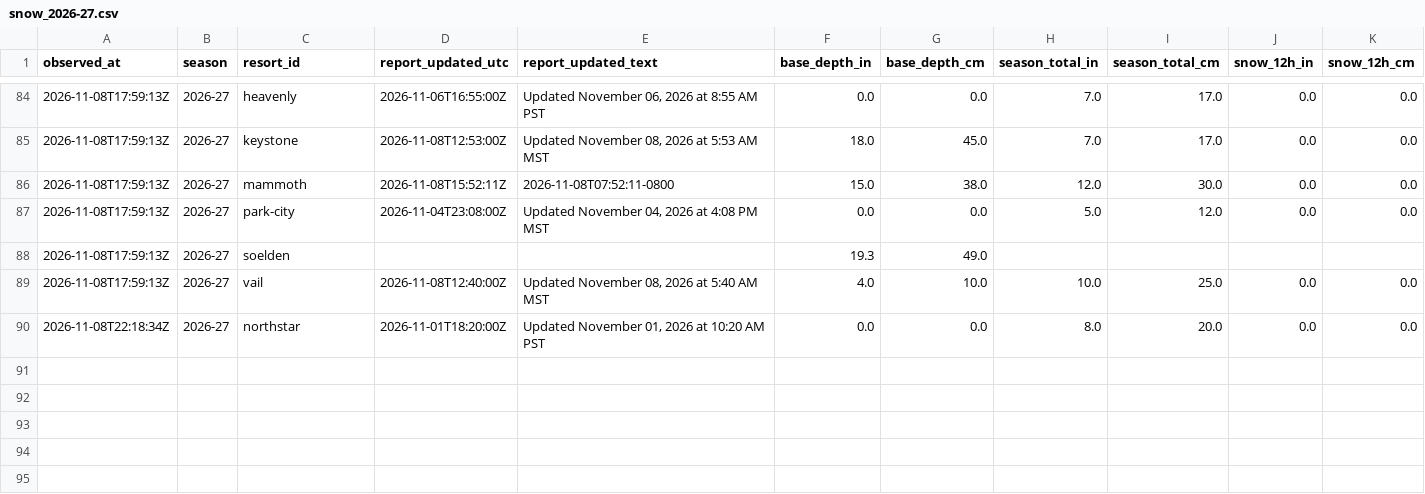
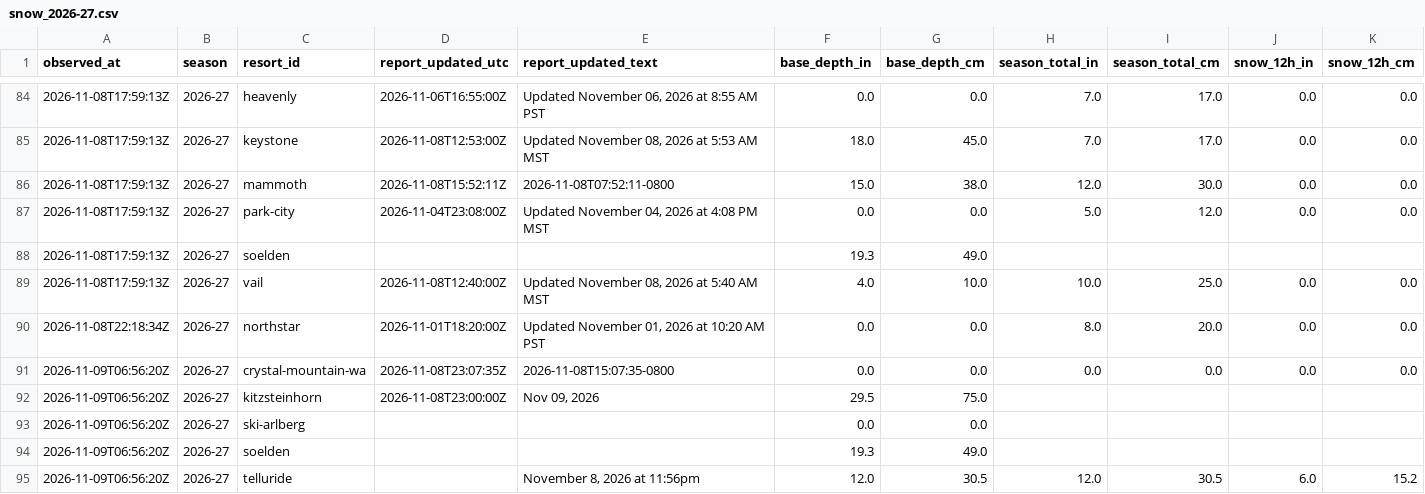
Before and after one commit to ajschumacher/snowd, a CSV file: data/snow_2026-27.csv, drawn as a sheet; only a part is shown, gaps mark what is left out; rows hold the shown columns only; the diff names each change by its address in the sheet, - before the commit and + after, or states it on an @@ line.

```diff
--- a/data/snow_2026-27.csv
+++ b/data/snow_2026-27.csv
+row 91: 2026-11-09T06:56:20Z | 2026-27 | crystal-mountain-wa | 2026-11-08T23:07:35Z | 2026-11-08T15:07:35-0800 | 0.0 | 0.0 | 0.0 | 0.0 | 0.0 | 0.0
+row 92: 2026-11-09T06:56:20Z | 2026-27 | kitzsteinhorn | 2026-11-08T23:00:00Z | Nov 09, 2026 | 29.5 | 75.0
+row 93: 2026-11-09T06:56:20Z | 2026-27 | ski-arlberg |  |  | 0.0 | 0.0
+row 94: 2026-11-09T06:56:20Z | 2026-27 | soelden |  |  | 19.3 | 49.0
+row 95: 2026-11-09T06:56:20Z | 2026-27 | telluride |  | November 8, 2026 at 11:56pm | 12.0 | 30.5 | 12.0 | 30.5 | 6.0 | 15.2
```
Also changed, not shown: data/forecast_2026-27.csv, 1 other file.
